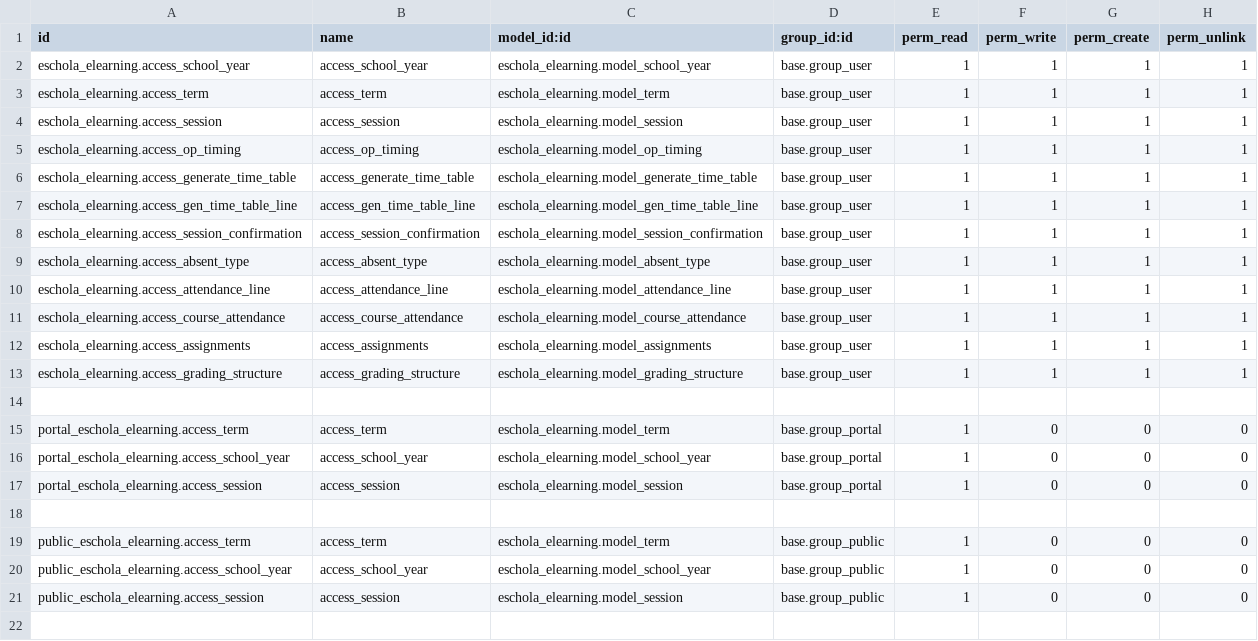
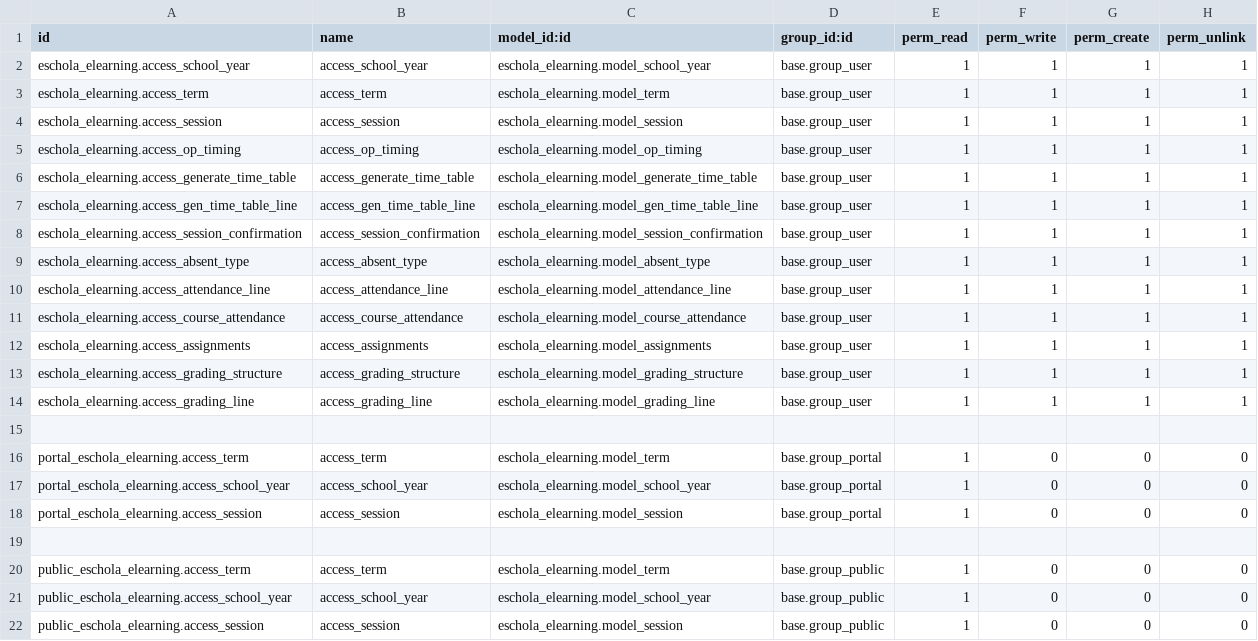
Before and after one commit to izumiofficial/eschola, a CSV file: eschola_elearning/security/ir.model.access.csv, drawn as a sheet.

Commit message:
[IMP] Grading model

```diff
--- a/eschola_elearning/security/ir.model.access.csv
+++ b/eschola_elearning/security/ir.model.access.csv
@@ -13,2 +13,3 @@ eschola_elearning.access_assignments,access_assignments,eschola_elearning.model_
 eschola_elearning.access_grading_structure,access_grading_structure,eschola_elearning.model_grading_structure,base.group_user,1,1,1,1
+eschola_elearning.access_grading_line,access_grading_line,eschola_elearning.model_grading_line,base.group_user,1,1,1,1
 
```
Also changed, not shown: 9 other files.
